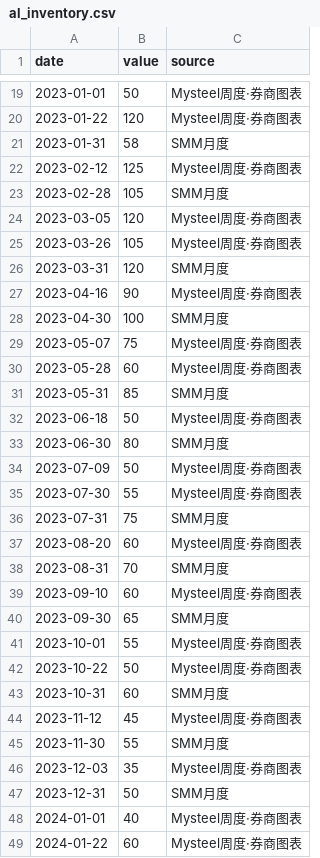
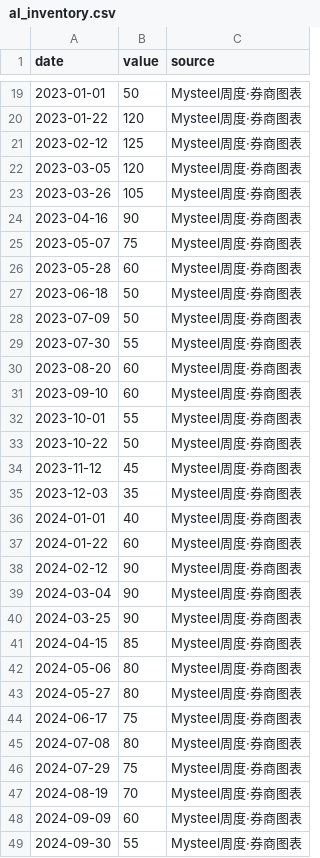
Before and after one commit to ppistone/price_follow, a CSV file: data/al_inventory.csv, drawn as a sheet; only a part is shown, gaps mark what is left out; the shorter side is filled out with more unchanged rows; the diff covers the shown part only; the diff names each change by its address in the sheet, - before the commit and + after, or states it on an @@ line.

Commit message:
chore: 删除 SMM月度序列，仅保留 Mysteel 周度（券商图表+官网实采）

```diff
--- a/data/al_inventory.csv
+++ b/data/al_inventory.csv
-row 21: 2023-01-31 | 58 | SMM月度
-row 23: 2023-02-28 | 105 | SMM月度
-row 26: 2023-03-31 | 120 | SMM月度
-row 28: 2023-04-30 | 100 | SMM月度
-row 31: 2023-05-31 | 85 | SMM月度
-row 33: 2023-06-30 | 80 | SMM月度
-row 36: 2023-07-31 | 75 | SMM月度
-row 38: 2023-08-31 | 70 | SMM月度
-row 40: 2023-09-30 | 65 | SMM月度
-row 43: 2023-10-31 | 60 | SMM月度
-row 45: 2023-11-30 | 55 | SMM月度
-row 47: 2023-12-31 | 50 | SMM月度
```
Also changed, not shown: 29 removed rows elsewhere in this file, 2 other files.
